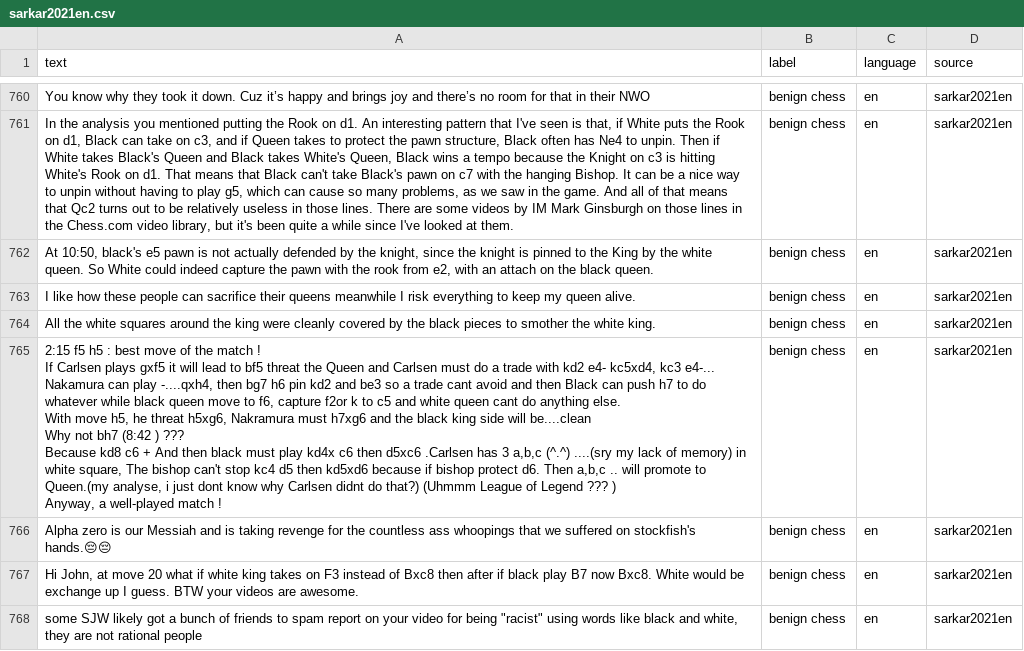
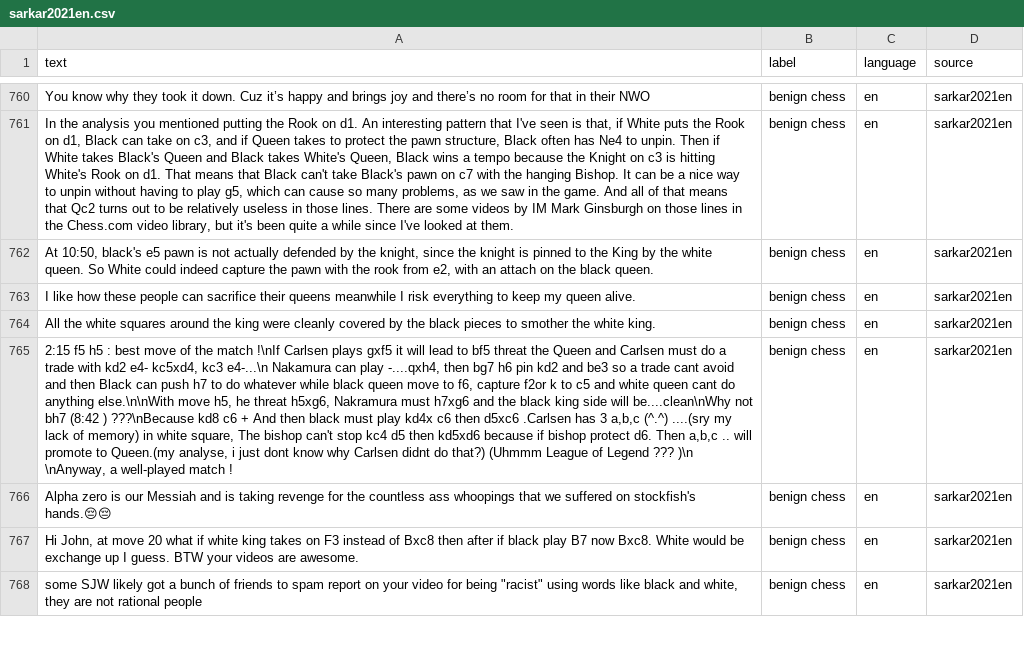
Before and after one commit to chaee/hs_scripts, a CSV file: formatted/sarkar2021en.csv, drawn as a sheet; only a part is shown, gaps mark what is left out; ↵ is a line break in a cell; the diff covers the shown part only; the diff names each change by its address in the sheet, - before the commit and + after, or states it on an @@ line.

```diff
--- a/formatted/sarkar2021en.csv
+++ b/formatted/sarkar2021en.csv
-A765 (text): …the match ! ↵ If Carlsen plays gxf5 it will lead to bf5 threat the Queen and Carlsen must do a trade with kd2 e4- kc5xd4, kc3 e4-... ↵ Nakamura can play -....qxh4, then bg7 h6 pin kd2 and be3 so a trade cant avoid and then Black can push h7 to do whatever while black queen move to f6, capture f2or k to c5 and white queen cant do anything else. ↵ With move h5, he threat h5xg6, Nakramura must h7xg6 and the black king side will be....clean ↵ Why not bh7 (8:42 ) ??? ↵ Because kd8 c6 + And then black must play kd4x c6 then d5xc6 .Carlsen has 3 a,b,c (^.^) ....(sry my lack of memory) in white square, The bishop can't stop kc4 d5 then kd5xd6 because if bishop protect d6. Then a,b,c .. will promote to Queen.(my analyse, i just dont know why Carlsen didnt do that?) (Uhmmm League of Legend ??? ) ↵ Anyway, a well-played…
+A765 (text): …the match !\nIf Carlsen plays gxf5 it will lead to bf5 threat the Queen and Carlsen must do a trade with kd2 e4- kc5xd4, kc3 e4-...\n Nakamura can play -....qxh4, then bg7 h6 pin kd2 and be3 so a trade cant avoid and then Black can push h7 to do whatever while black queen move to f6, capture f2or k to c5 and white queen cant do anything else.\n\nWith move h5, he threat h5xg6, Nakramura must h7xg6 and the black king side will be....clean\nWhy not bh7 (8:42 ) ???\nBecause kd8 c6 + And then black must play kd4x c6 then d5xc6 .Carlsen has 3 a,b,c (^.^) ....(sry my lack of memory) in white square, The bishop can't stop kc4 d5 then kd5xd6 because if bishop protect d6. Then a,b,c .. will promote to Queen.(my analyse, i just dont know why Carlsen didnt do that?) (Uhmmm League of Legend ??? )\n \nAnyway, a well-played…
```
Also changed, not shown: 2 added rows and 21 edited cells elsewhere in this file, 5 other files.
